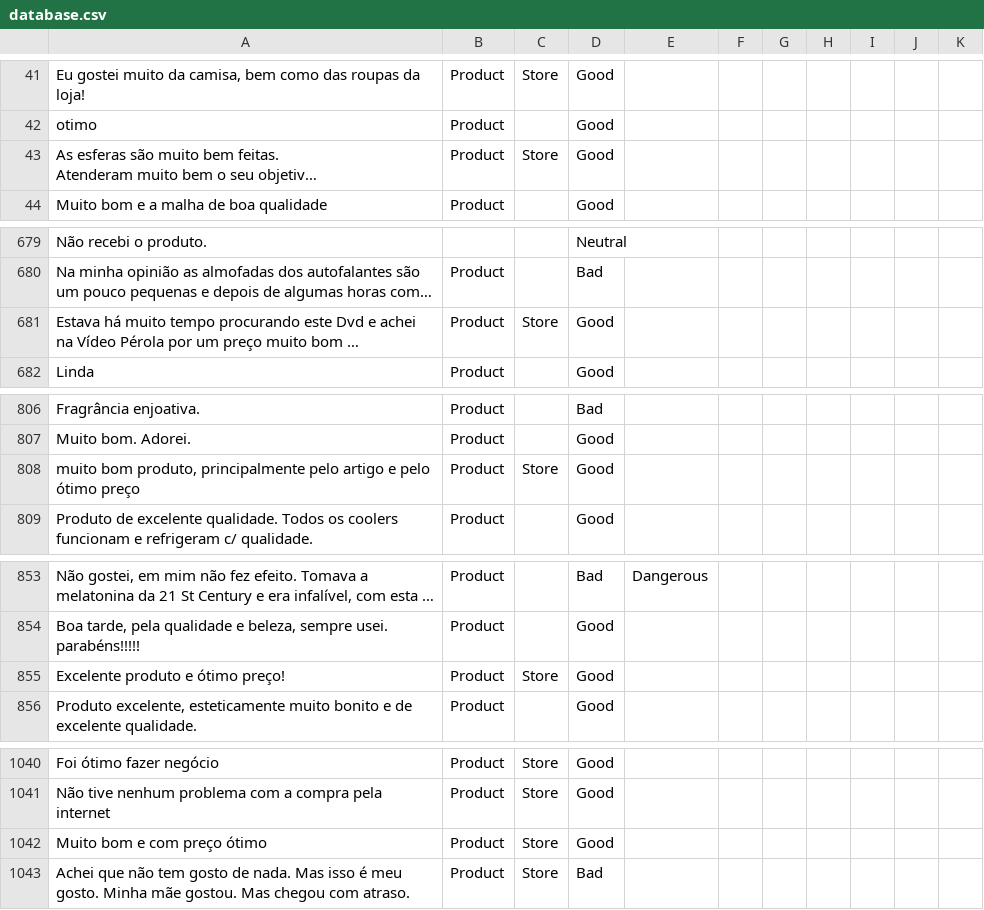
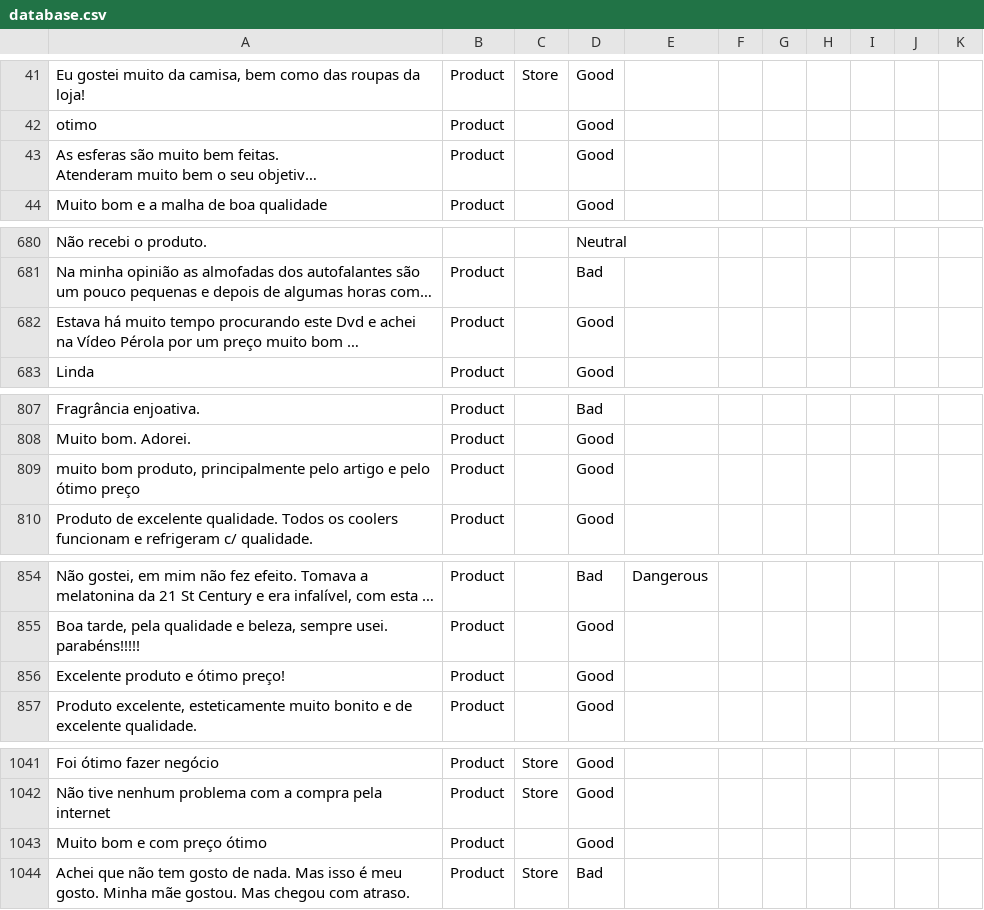
Before and after one commit to diegothuran/Rambo-Wine, a CSV file: textClassification/SentimentAnalisys/Data/database.csv, drawn as a sheet; only a part is shown, gaps mark what is left out; long unchanged cells end in …; addresses are those after the commit; the diff covers the shown part only; the diff names each change by its address in the sheet, - before the commit and + after, or states it on an @@ line.

```diff
--- a/textClassification/SentimentAnalisys/Data/database.csv
+++ b/textClassification/SentimentAnalisys/Data/database.csv
-C43: Store
+C43: (empty)
-C682: Store
+C682: (empty)
-C809: Store
+C809: (empty)
-C856: Store
+C856: (empty)
-C1043: Store
+C1043: (empty)
```
Also changed, not shown: 46 added rows, 1 removed row and 28 edited cells elsewhere in this file, 4 other files.
